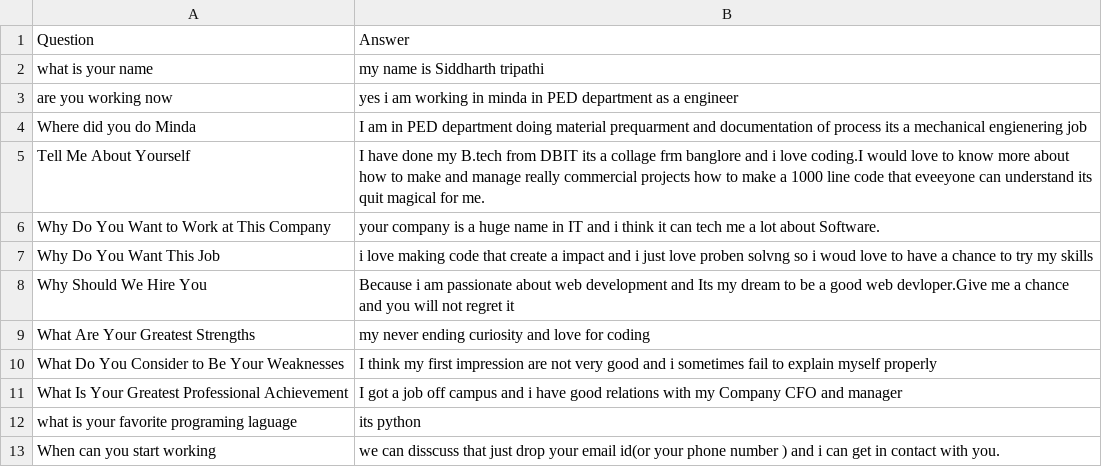
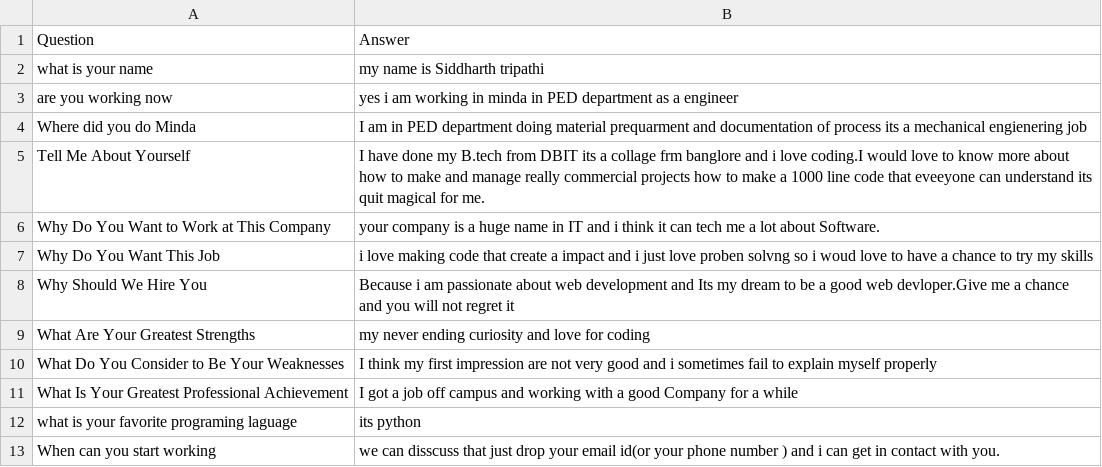
Before and after one commit to sid124557/chatbot_resume, a CSV file: sid-resume.csv, drawn as a sheet.

```diff
--- a/sid-resume.csv
+++ b/sid-resume.csv
@@ -10,3 +10,3 @@ What Are Your Greatest Strengths, my never ending curiosity and love for coding
 What Do You Consider to Be Your Weaknesses , I think my first impression are not very good and i sometimes fail to explain myself properly
-What Is Your Greatest Professional Achievement , I got a job off campus and i have good relations with my Company CFO and manager
+What Is Your Greatest Professional Achievement , I got a job off campus and working with a good Company for a while
 what is your favorite programing laguage, its python
```
Also changed, not shown: 5 other files.
